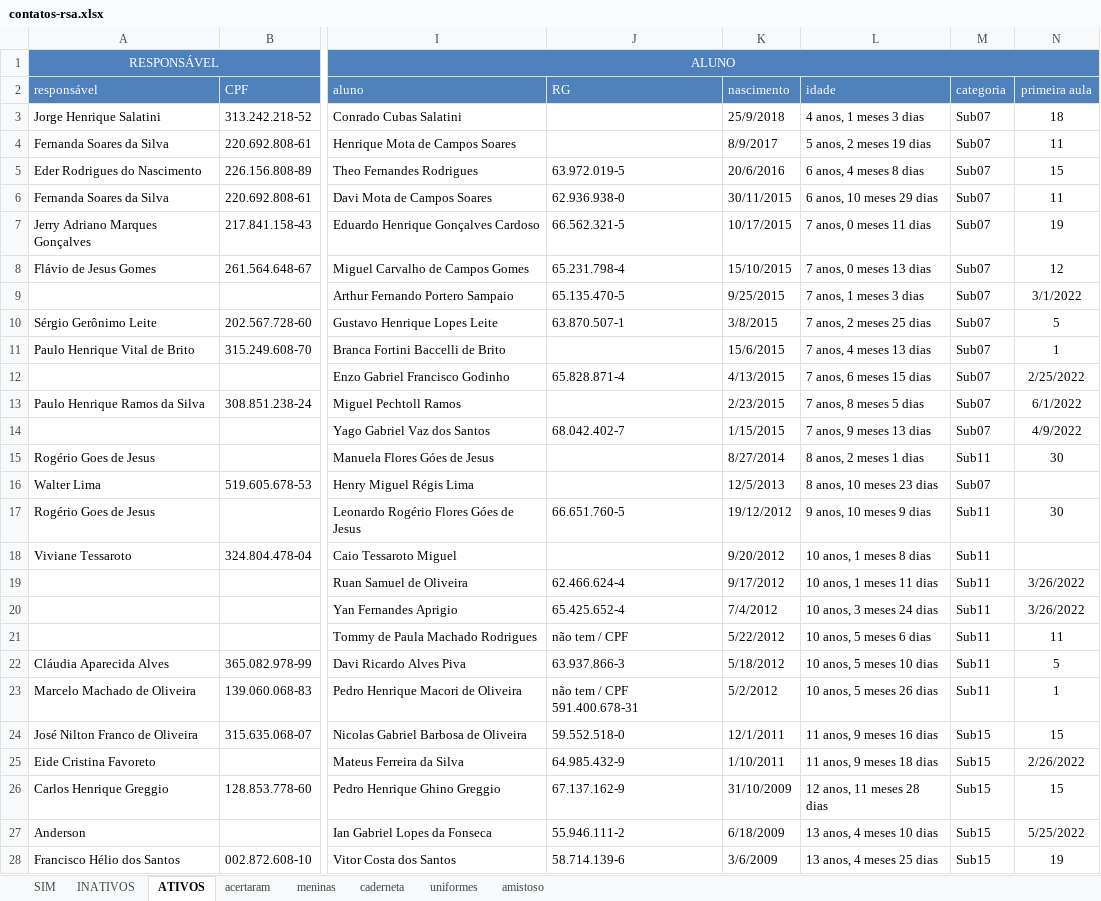
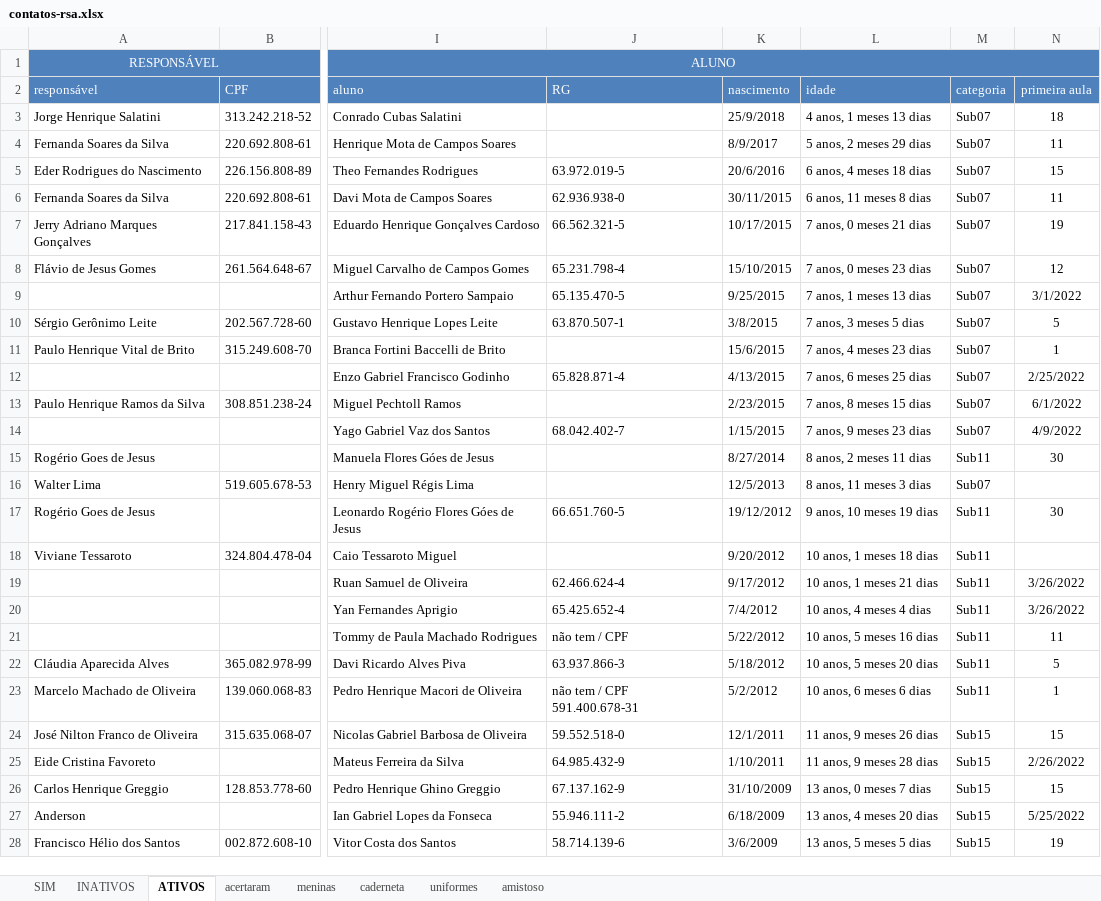
Before and after one commit to paivadaniel/contatos-rsa, an Excel workbook: contatos-rsa.xlsx, sheet ATIVOS, drawn as a sheet; only a part is shown, gaps mark what is left out; values as stored, in another font and other column widths than the file's, no borders; the diff covers the shown part only; the diff names each change by its address in the sheet, - before the commit and + after, or states it on an @@ line.

```diff
--- a/contatos-rsa.xlsx (sheet ATIVOS)
+++ b/contatos-rsa.xlsx (sheet ATIVOS)
-L3 (idade): 4 anos, 1 meses 3 dias
+L3 (idade): 4 anos, 1 meses 13 dias
-L4 (idade): 5 anos, 2 meses 19 dias
+L4 (idade): 5 anos, 2 meses 29 dias
-L5 (idade): 6 anos, 4 meses 8 dias
+L5 (idade): 6 anos, 4 meses 18 dias
-L6 (idade): 6 anos, 10 meses 29 dias
+L6 (idade): 6 anos, 11 meses 8 dias
-L7 (idade): 7 anos, 0 meses 11 dias
+L7 (idade): 7 anos, 0 meses 21 dias
-L8 (idade): 7 anos, 0 meses 13 dias
+L8 (idade): 7 anos, 0 meses 23 dias
-L9 (idade): 7 anos, 1 meses 3 dias
+L9 (idade): 7 anos, 1 meses 13 dias
-L10 (idade): 7 anos, 2 meses 25 dias
+L10 (idade): 7 anos, 3 meses 5 dias
-L11 (idade): 7 anos, 4 meses 13 dias
+L11 (idade): 7 anos, 4 meses 23 dias
-L12 (idade): 7 anos, 6 meses 15 dias
+L12 (idade): 7 anos, 6 meses 25 dias
-L13 (idade): 7 anos, 8 meses 5 dias
+L13 (idade): 7 anos, 8 meses 15 dias
-L14 (idade): 7 anos, 9 meses 13 dias
+L14 (idade): 7 anos, 9 meses 23 dias
-L15 (idade): 8 anos, 2 meses 1 dias
+L15 (idade): 8 anos, 2 meses 11 dias
-L16 (idade): 8 anos, 10 meses 23 dias
+L16 (idade): 8 anos, 11 meses 3 dias
-L17 (idade): 9 anos, 10 meses 9 dias
+L17 (idade): 9 anos, 10 meses 19 dias
-L18 (idade): 10 anos, 1 meses 8 dias
+L18 (idade): 10 anos, 1 meses 18 dias
-L19 (idade): 10 anos, 1 meses 11 dias
+L19 (idade): 10 anos, 1 meses 21 dias
-L20 (idade): 10 anos, 3 meses 24 dias
+L20 (idade): 10 anos, 4 meses 4 dias
-L21 (idade): 10 anos, 5 meses 6 dias
+L21 (idade): 10 anos, 5 meses 16 dias
-L22 (idade): 10 anos, 5 meses 10 dias
+L22 (idade): 10 anos, 5 meses 20 dias
-L23 (idade): 10 anos, 5 meses 26 dias
+L23 (idade): 10 anos, 6 meses 6 dias
-L24 (idade): 11 anos, 9 meses 16 dias
+L24 (idade): 11 anos, 9 meses 26 dias
-L25 (idade): 11 anos, 9 meses 18 dias
+L25 (idade): 11 anos, 9 meses 28 dias
-L26 (idade): 12 anos, 11 meses 28 dias
+L26 (idade): 13 anos, 0 meses 7 dias
-L27 (idade): 13 anos, 4 meses 10 dias
+L27 (idade): 13 anos, 4 meses 20 dias
-L28 (idade): 13 anos, 4 meses 25 dias
+L28 (idade): 13 anos, 5 meses 5 dias
```
Also changed, not shown: 4 added rows, 4 removed rows and 22 edited cells elsewhere in this sheet, sheet caderneta, sheet acertaram, sheet amistoso, sheet meninas, sheet uniformes, sheet INATIVOS, hidden cells.
